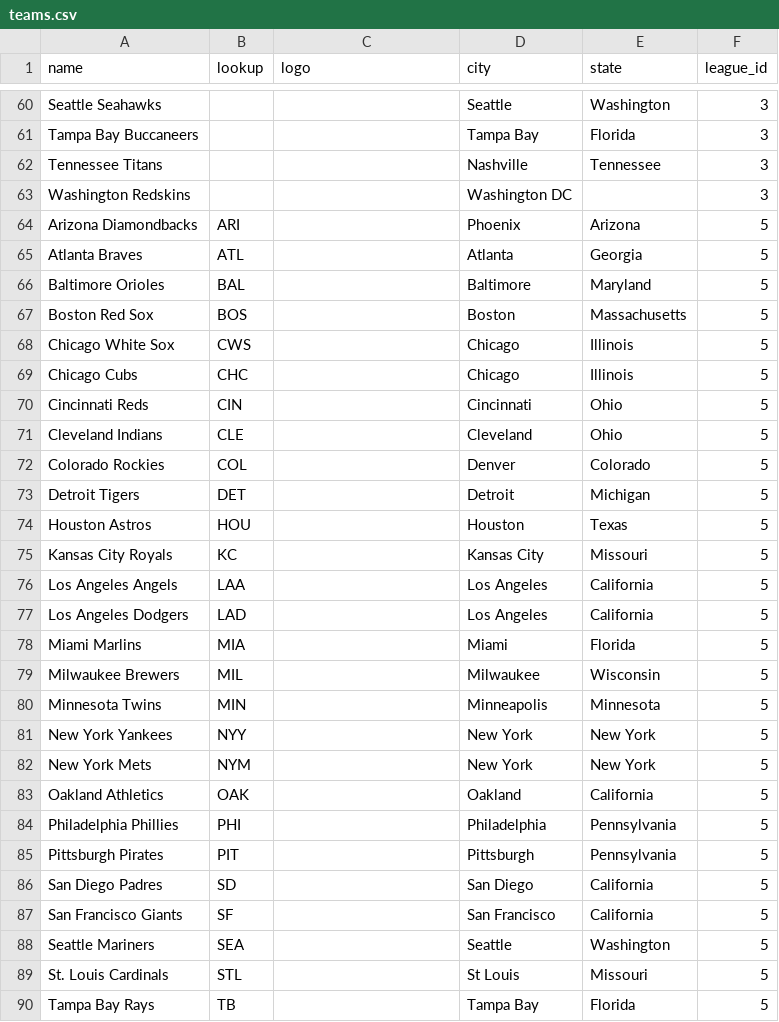
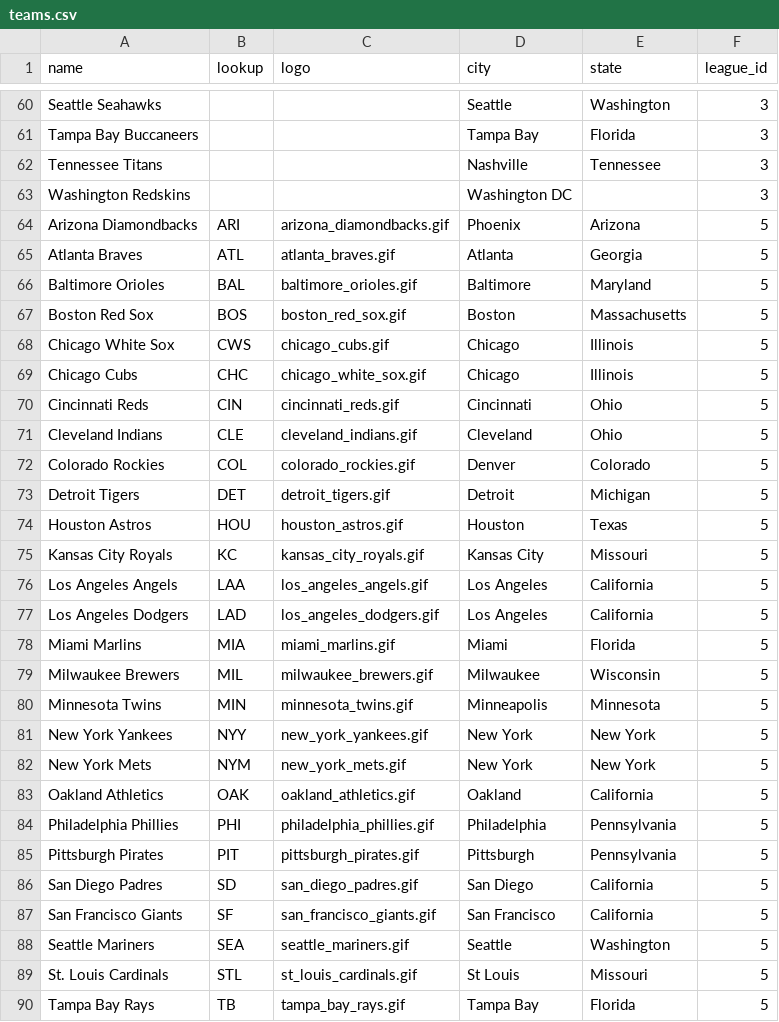
Before and after one commit to Lzm0010/robet_rails_api, a CSV file: lib/seeds/teams.csv, drawn as a sheet; only a part is shown, gaps mark what is left out; the diff covers the shown part only.

Commit message:
delete function working, logos added

```diff
--- a/lib/seeds/teams.csv
+++ b/lib/seeds/teams.csv
@@ -63,28 +63,28 @@ Tennessee Titans,,,Nashville,Tennessee,3
 Washington Redskins,,,Washington DC,,3
-Arizona Diamondbacks,ARI,,Phoenix,Arizona,5
-Atlanta Braves,ATL,,Atlanta,Georgia,5
-Baltimore Orioles,BAL,,Baltimore,Maryland,5
-Boston Red Sox,BOS,,Boston,Massachusetts,5
-Chicago White Sox,CWS,,Chicago,Illinois,5
-Chicago Cubs,CHC,,Chicago,Illinois,5
-Cincinnati Reds,CIN,,Cincinnati,Ohio,5
-Cleveland Indians,CLE,,Cleveland,Ohio,5
-Colorado Rockies,COL,,Denver,Colorado,5
-Detroit Tigers,DET,,Detroit,Michigan,5
-Houston Astros,HOU,,Houston,Texas,5
-Kansas City Royals,KC,,Kansas City,Missouri,5
-Los Angeles Angels,LAA,,Los Angeles,California,5
-Los Angeles Dodgers,LAD,,Los Angeles,California,5
-Miami Marlins,MIA,,Miami,Florida,5
-Milwaukee Brewers,MIL,,Milwaukee,Wisconsin,5
-Minnesota Twins,MIN,,Minneapolis,Minnesota,5
-New York Yankees,NYY,,New York,New York,5
-New York Mets,NYM,,New York,New York,5
-Oakland Athletics,OAK,,Oakland,California,5
-Philadelphia Phillies,PHI,,Philadelphia,Pennsylvania,5
-Pittsburgh Pirates,PIT,,Pittsburgh,Pennsylvania,5
-San Diego Padres,SD,,San Diego,California,5
-San Francisco Giants,SF,,San Francisco,California,5
-Seattle Mariners,SEA,,Seattle,Washington,5
-St. Louis Cardinals,STL,,St Louis,Missouri,5
-Tampa Bay Rays,TB,,Tampa Bay,Florida,5
+Arizona Diamondbacks,ARI,arizona_diamondbacks.gif,Phoenix,Arizona,5
+Atlanta Braves,ATL,atlanta_braves.gif,Atlanta,Georgia,5
+Baltimore Orioles,BAL,baltimore_orioles.gif,Baltimore,Maryland,5
+Boston Red Sox,BOS,boston_red_sox.gif,Boston,Massachusetts,5
+Chicago White Sox,CWS,chicago_cubs.gif,Chicago,Illinois,5
+Chicago Cubs,CHC,chicago_white_sox.gif,Chicago,Illinois,5
+Cincinnati Reds,CIN,cincinnati_reds.gif,Cincinnati,Ohio,5
+Cleveland Indians,CLE,cleveland_indians.gif,Cleveland,Ohio,5
+Colorado Rockies,COL,colorado_rockies.gif,Denver,Colorado,5
+Detroit Tigers,DET,detroit_tigers.gif,Detroit,Michigan,5
+Houston Astros,HOU,houston_astros.gif,Houston,Texas,5
+Kansas City Royals,KC,kansas_city_royals.gif,Kansas City,Missouri,5
+Los Angeles Angels,LAA,los_angeles_angels.gif,Los Angeles,California,5
+Los Angeles Dodgers,LAD,los_angeles_dodgers.gif,Los Angeles,California,5
+Miami Marlins,MIA,miami_marlins.gif,Miami,Florida,5
+Milwaukee Brewers,MIL,milwaukee_brewers.gif,Milwaukee,Wisconsin,5
+Minnesota Twins,MIN,minnesota_twins.gif,Minneapolis,Minnesota,5
+New York Yankees,NYY,new_york_yankees.gif,New York,New York,5
+New York Mets,NYM,new_york_mets.gif,New York,New York,5
+Oakland Athletics,OAK,oakland_athletics.gif,Oakland,California,5
+Philadelphia Phillies,PHI,philadelphia_phillies.gif,Philadelphia,Pennsylvania,5
+Pittsburgh Pirates,PIT,pittsburgh_pirates.gif,Pittsburgh,Pennsylvania,5
+San Diego Padres,SD,san_diego_padres.gif,San Diego,California,5
+San Francisco Giants,SF,san_francisco_giants.gif,San Francisco,California,5
+Seattle Mariners,SEA,seattle_mariners.gif,Seattle,Washington,5
+St. Louis Cardinals,STL,st_louis_cardinals.gif,St Louis,Missouri,5
+Tampa Bay Rays,TB,tampa_bay_rays.gif,Tampa Bay,Florida,5
```
Also changed, not shown: 33 edited cells elsewhere in this file, 3 other files.
